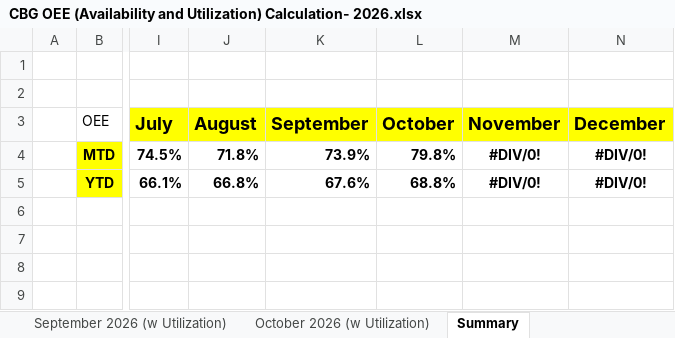
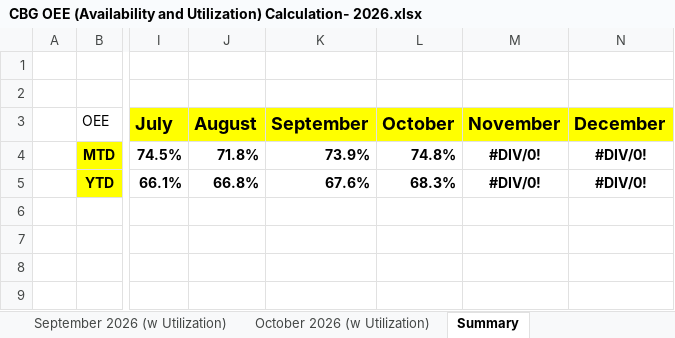
Before and after one commit to cbggrenada/dashboard, an Excel workbook: data/raw/CBG OEE (Availability and Utilization) Calculation- 2026.xlsx, sheet Summary, drawn as a sheet; only a part is shown, gaps mark what is left out; values as stored, in another font and other column widths than the file's, no borders; charts and pictures not drawn; the diff names each change by its address in the sheet, - before the commit and + after, or states it on an @@ line.

```diff
--- a/data/raw/CBG OEE (Availability and Utilization) Calculation- 2026.xlsx (sheet Summary)
+++ b/data/raw/CBG OEE (Availability and Utilization) Calculation- 2026.xlsx (sheet Summary)
-L4 (October): 79.8%
+L4 (October): 74.8%
-L5 (October): 68.8%
+L5 (October): 68.3%
```
Also changed, not shown: sheet October 2026 (w Utilization), formulas that keep their value, charts or pictures.
